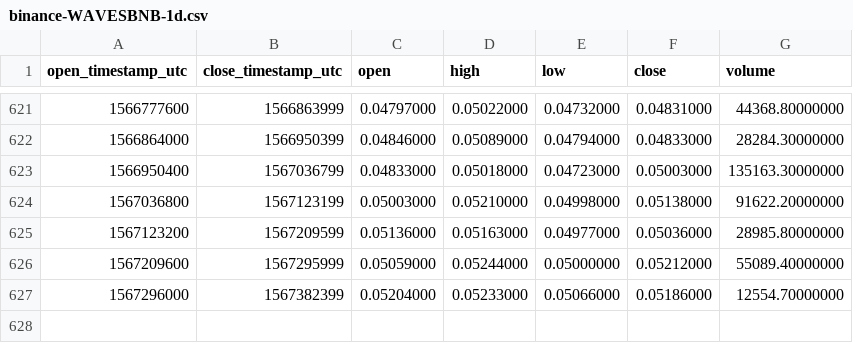
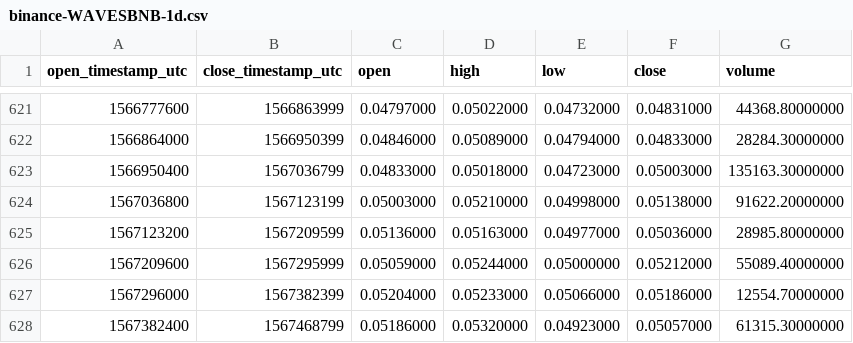
Before and after one commit to cryptobigbro/binance-WAVESBNB, a CSV file: binance-WAVESBNB-1d.csv, drawn as a sheet; only a part is shown, gaps mark what is left out; the diff names each change by its address in the sheet, - before the commit and + after, or states it on an @@ line.

Commit message:
Update OHLCV data.

```diff
--- a/binance-WAVESBNB-1d.csv
+++ b/binance-WAVESBNB-1d.csv
+row 628: 1567382400 | 1567468799 | 0.05186000 | 0.05320000 | 0.04923000 | 0.05057000 | 61315.30000000
```
Also changed, not shown: 1 other file.
